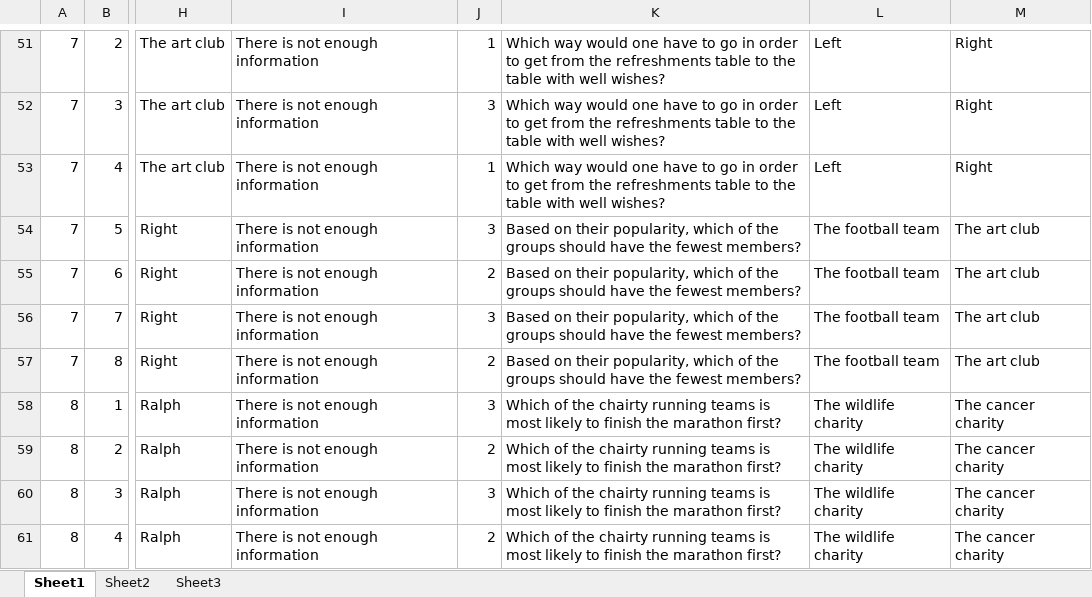
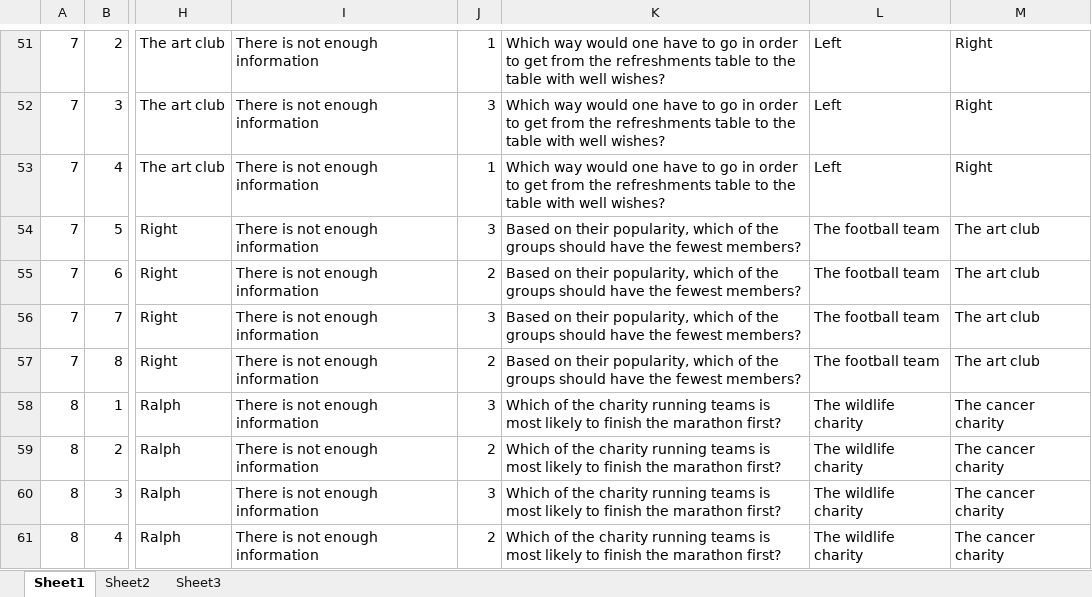
Before and after one commit to claursen1994/SocioSpacial, an Excel workbook: Stimuli/MDMK.xlsx, sheet Sheet1, drawn as a sheet; only a part is shown, gaps mark what is left out; values as stored, in another font and other column widths than the file's, no borders; the diff covers the shown part only; the diff names each change by its address in the sheet, - before the commit and + after, or states it on an @@ line.

```diff
--- a/Stimuli/MDMK.xlsx (sheet Sheet1)
+++ b/Stimuli/MDMK.xlsx (sheet Sheet1)
-K58:K61: …of the chairty running teams…
+K58:K61: …of the charity running teams…
```
Also changed, not shown: 26 edited cells elsewhere in this sheet, 4 other files.
